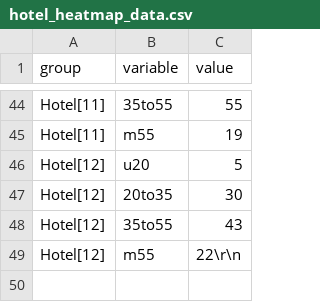
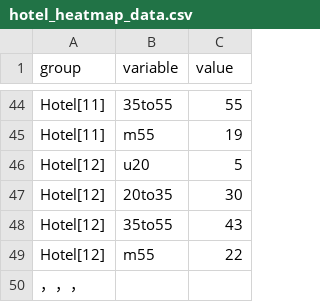
Before and after one commit to Stayfu/DataVisualization, a CSV file: hotel_heatmap_data.csv, drawn as a sheet; only a part is shown, gaps mark what is left out.

Commit message:
Add files via upload

```diff
--- a/hotel_heatmap_data.csv
+++ b/hotel_heatmap_data.csv
@@ -48,2 +48,3 @@ Hotel[12],20to35,30
 Hotel[12],35to55,43
-Hotel[12],m55,22\r\n
+Hotel[12],m55,22
+，，，
```
